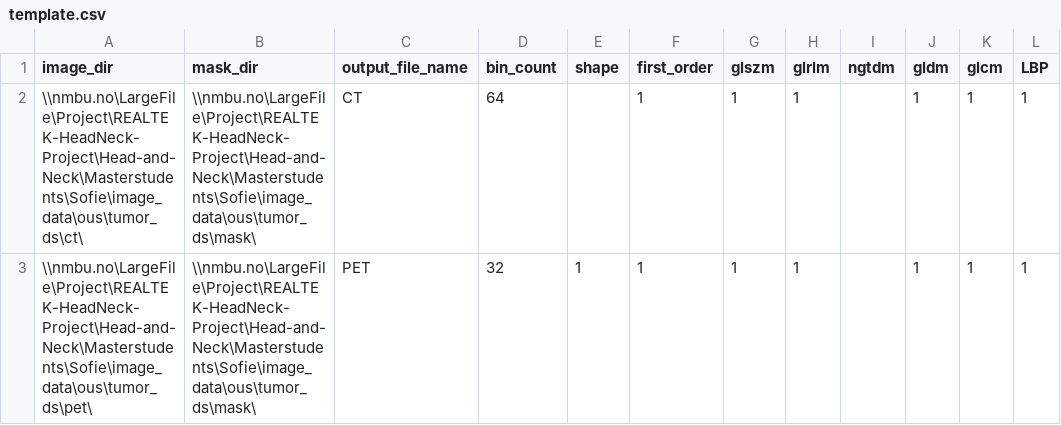
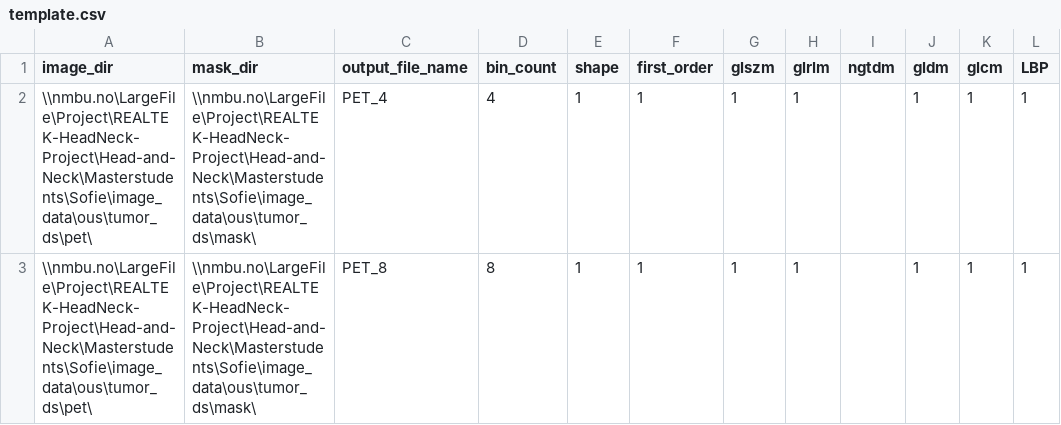
Before and after one commit to NMBU-Data-Science/imskaper, a CSV file: features_extraction/template.csv, drawn as a sheet.

Commit message:
Supported multi-labels & mixed binCount/binWidth

```diff
--- a/features_extraction/template.csv
+++ b/features_extraction/template.csv
@@ -1,3 +1,3 @@
 image_dir,mask_dir,output_file_name,bin_count,shape,first_order,glszm,glrlm,ngtdm,gldm,glcm,LBP
-\\nmbu.no\LargeFile\Project\REALTEK-HeadNeck-Project\Head-and-Neck\Masterstudents\Sofie\image_data\ous\tumor_ds\ct\,\\nmbu.no\LargeFile\Project\REALTEK-HeadNeck-Project\Head-and-Neck\Masterstudents\Sofie\image_data\ous\tumor_ds\mask\,CT,64,,1,1,1,,1,1,1
-\\nmbu.no\LargeFile\Project\REALTEK-HeadNeck-Project\Head-and-Neck\Masterstudents\Sofie\image_data\ous\tumor_ds\pet\,\\nmbu.no\LargeFile\Project\REALTEK-HeadNeck-Project\Head-and-Neck\Masterstudents\Sofie\image_data\ous\tumor_ds\mask\,PET,32,1,1,1,1,,1,1,1
+\\nmbu.no\LargeFile\Project\REALTEK-HeadNeck-Project\Head-and-Neck\Masterstudents\Sofie\image_data\ous\tumor_ds\pet\,\\nmbu.no\LargeFile\Project\REALTEK-HeadNeck-Project\Head-and-Neck\Masterstudents\Sofie\image_data\ous\tumor_ds\mask\,PET_4,4,1,1,1,1,,1,1,1
+\\nmbu.no\LargeFile\Project\REALTEK-HeadNeck-Project\Head-and-Neck\Masterstudents\Sofie\image_data\ous\tumor_ds\pet\,\\nmbu.no\LargeFile\Project\REALTEK-HeadNeck-Project\Head-and-Neck\Masterstudents\Sofie\image_data\ous\tumor_ds\mask\,PET_8,8,1,1,1,1,,1,1,1
```
Also changed, not shown: 2 other files.
